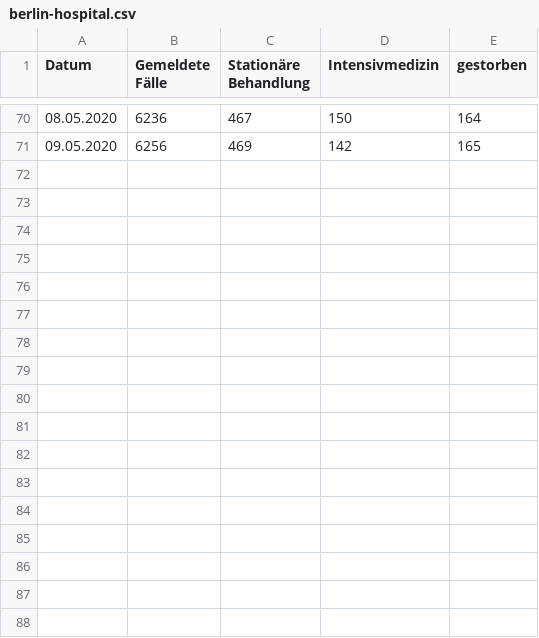
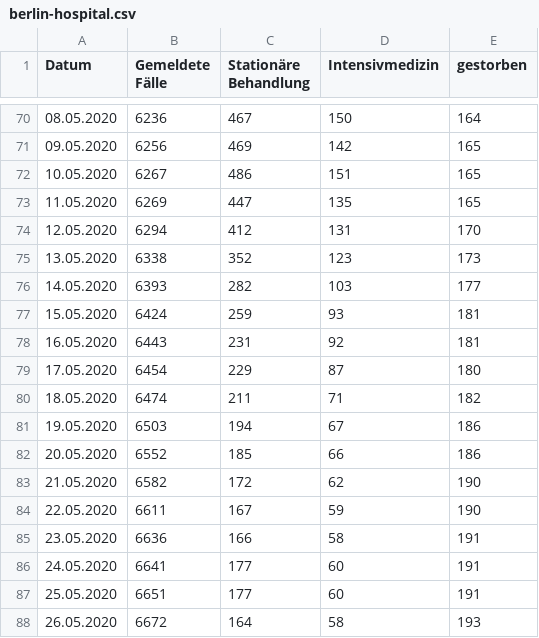
Before and after one commit to matsim-vsp/covid-sim, a CSV file: src/assets/berlin-hospital.csv, drawn as a sheet; only a part is shown, gaps mark what is left out.

Commit message:
updated berlin hospital data

```diff
--- a/src/assets/berlin-hospital.csv
+++ b/src/assets/berlin-hospital.csv
@@ -71 +71,18 @@
 09.05.2020,6256,469,142,165
+10.05.2020,6267,486,151,165
+11.05.2020,6269,447,135,165
+12.05.2020,6294,412,131,170
+13.05.2020,6338,352,123,173
+14.05.2020,6393,282,103,177
+15.05.2020,6424,259,93,181
+16.05.2020,6443,231,92,181
+17.05.2020,6454,229,87,180
+18.05.2020,6474,211,71,182
+19.05.2020,6503,194,67,186
+20.05.2020,6552,185,66,186
+21.05.2020,6582,172,62,190
+22.05.2020,6611,167,59,190
+23.05.2020,6636,166,58,191
+24.05.2020,6641,177,60,191
+25.05.2020,6651,177,60,191
+26.05.2020,6672,164,58,193
```
